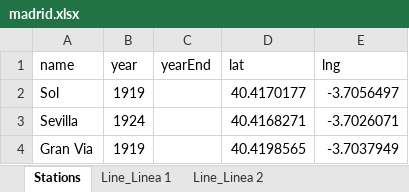
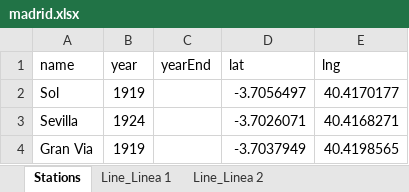
Before and after one commit to pabloibanezcom/tube-map-history.admin.api, an Excel workbook: data_sheets/madrid.xlsx, sheet Stations, drawn as a sheet; values as stored, in another font and other column widths than the file's, no borders; the diff names each change by its address in the sheet, - before the commit and + after, or states it on an @@ line.

```diff
--- a/data_sheets/madrid.xlsx (sheet Stations)
+++ b/data_sheets/madrid.xlsx (sheet Stations)
-D2 (lat): 40.4170177
+D2 (lat): -3.7056497
-E2 (lng): -3.7056497
+E2 (lng): 40.4170177
-D3 (lat): 40.4168271
+D3 (lat): -3.7026071
-E3 (lng): -3.7026071
+E3 (lng): 40.4168271
-D4 (lat): 40.4198565
+D4 (lat): -3.7037949
-E4 (lng): -3.7037949
+E4 (lng): 40.4198565
```
Also changed, not shown: data_sheets/towns.xlsx, 1 other file.
